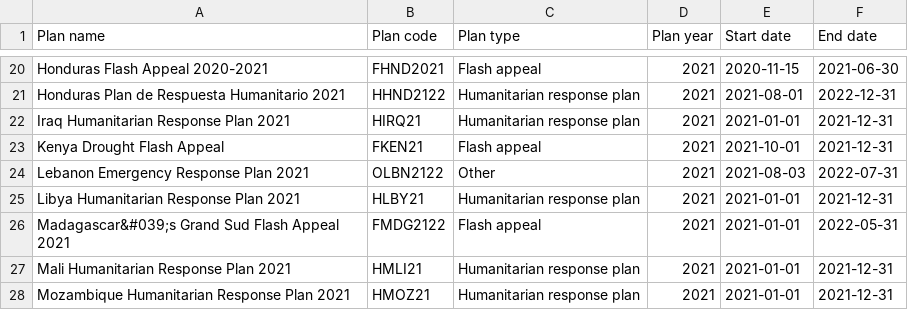
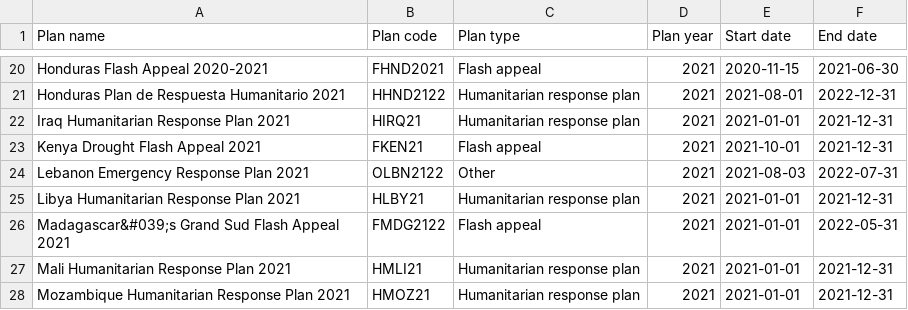
Before and after one commit to codeforIATI/humanitarian-plan-codelist, a CSV file: docs/humanitarian-plan.csv, drawn as a sheet; only a part is shown, gaps mark what is left out.

Commit message:
Automated update

```diff
--- a/docs/humanitarian-plan.csv
+++ b/docs/humanitarian-plan.csv
@@ -22,3 +22,3 @@ Honduras Plan de Respuesta Humanitario 2021,HHND2122,Humanitarian response plan,
 Iraq Humanitarian Response Plan 2021,HIRQ21,Humanitarian response plan,2021,2021-01-01,2021-12-31
-Kenya Drought Flash Appeal,FKEN21,Flash appeal,2021,2021-10-01,2021-12-31
+Kenya Drought Flash Appeal 2021,FKEN21,Flash appeal,2021,2021-10-01,2021-12-31
 Lebanon Emergency Response Plan 2021,OLBN2122,Other,2021,2021-08-03,2022-07-31
```
